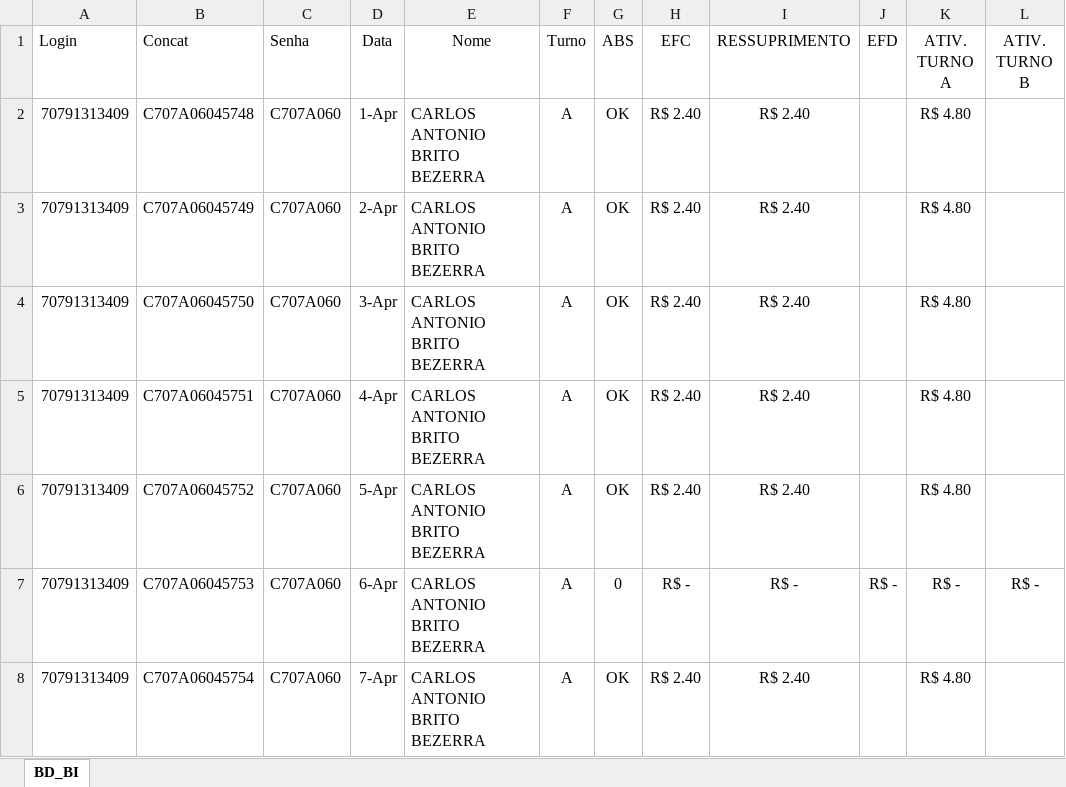
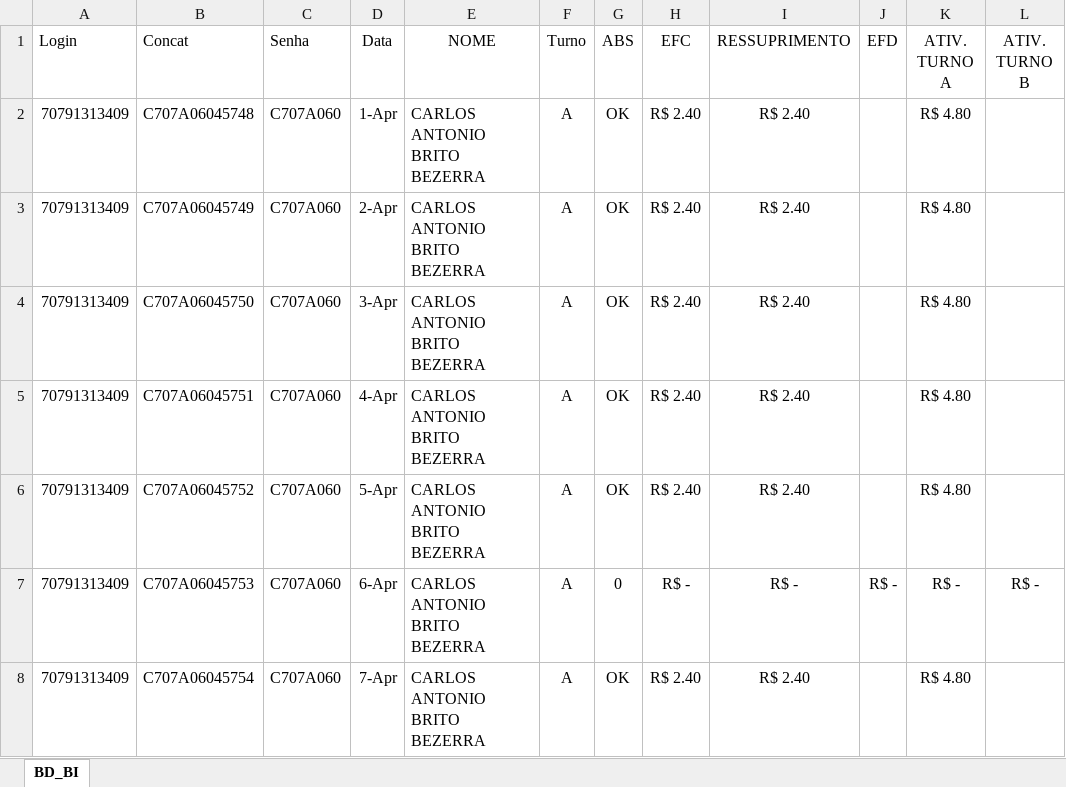
Before and after one commit to jeffersonhorizonte/bot-remuneracao, an Excel workbook: 04. Farol.xlsx, sheet BD_BI, drawn as a sheet; only a part is shown; values as stored, in another font and other column widths than the file's, no borders; the diff names each change by its address in the sheet, - before the commit and + after, or states it on an @@ line.

Commit message:
Corrige nome da coluna para NOME na planilha

```diff
--- a/04. Farol.xlsx (sheet BD_BI)
+++ b/04. Farol.xlsx (sheet BD_BI)
-E1: Nome
+E1: NOME
```
